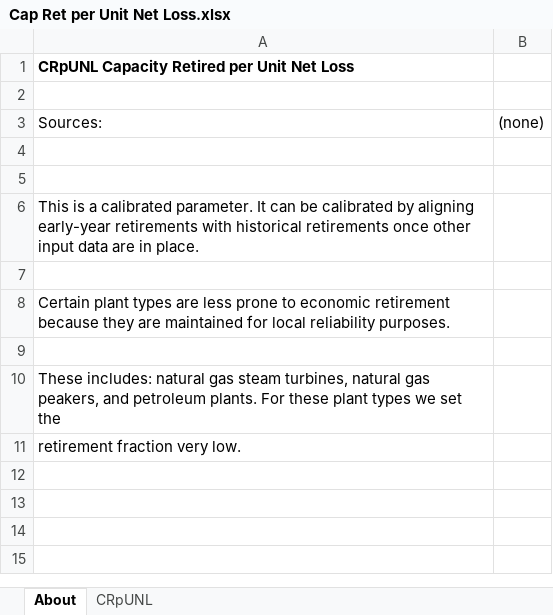
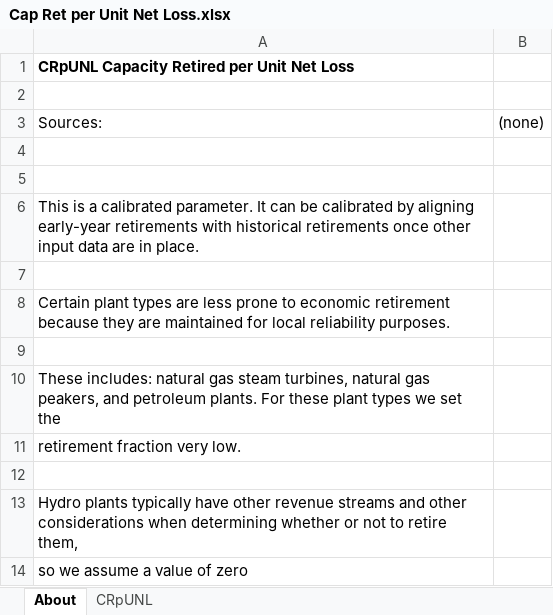
Before and after one commit to EnergyInnovation/eps-us, an Excel workbook: InputData/elec/CRpUNL/Cap Ret per Unit Net Loss.xlsx, sheet About, drawn as a sheet; values as stored, in another font and other column widths than the file's, no borders; the diff names each change by its address in the sheet, - before the commit and + after, or states it on an @@ line.

Commit message:
Turn off economic retirements for hydro.

```diff
--- a/InputData/elec/CRpUNL/Cap Ret per Unit Net Loss.xlsx (sheet About)
+++ b/InputData/elec/CRpUNL/Cap Ret per Unit Net Loss.xlsx (sheet About)
+row 12: (empty)
+row 13: Hydro plants typically have other revenue streams and other considerations when determining whether or not to retire them,
+row 14: so we assume a value of zero
```
Also changed, not shown: sheet CRpUNL, 1 other file.
